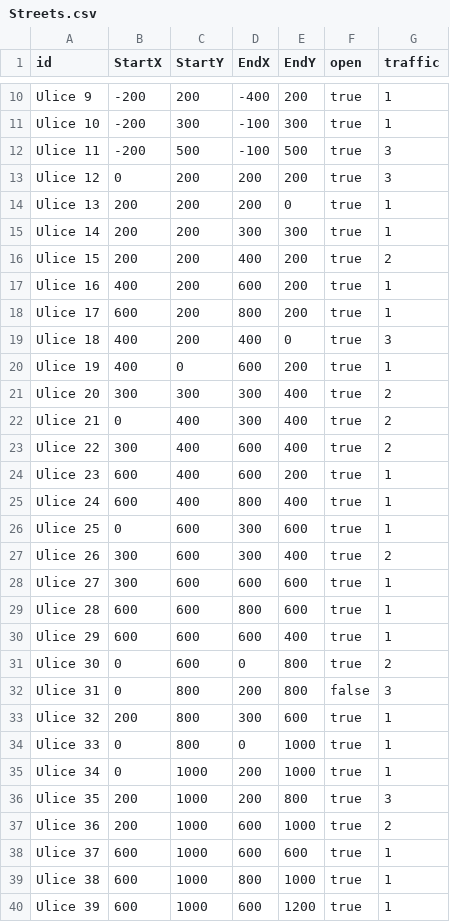
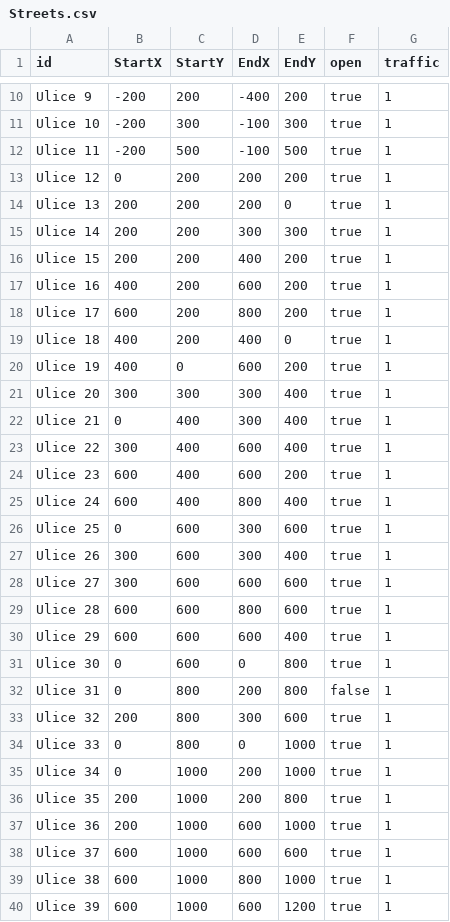
Before and after one commit to Filipv403/IJAproj, a CSV file: data/Streets.csv, drawn as a sheet; only a part is shown, gaps mark what is left out; the diff covers the shown part only.

```diff
--- a/data/Streets.csv
+++ b/data/Streets.csv
@@ -11,14 +11,14 @@ Ulice 9;-200;200;-400;200;true;1
 Ulice 10;-200;300;-100;300;true;1
-Ulice 11;-200;500;-100;500;true;3
-Ulice 12;0;200;200;200;true;3
+Ulice 11;-200;500;-100;500;true;1
+Ulice 12;0;200;200;200;true;1
 Ulice 13;200;200;200;0;true;1
 Ulice 14;200;200;300;300;true;1
-Ulice 15;200;200;400;200;true;2
+Ulice 15;200;200;400;200;true;1
 Ulice 16;400;200;600;200;true;1
 Ulice 17;600;200;800;200;true;1
-Ulice 18;400;200;400;0;true;3
+Ulice 18;400;200;400;0;true;1
 Ulice 19;400;0;600;200;true;1
-Ulice 20;300;300;300;400;true;2
-Ulice 21;0;400;300;400;true;2
-Ulice 22;300;400;600;400;true;2
+Ulice 20;300;300;300;400;true;1
+Ulice 21;0;400;300;400;true;1
+Ulice 22;300;400;600;400;true;1
 Ulice 23;600;400;600;200;true;1
@@ -26,3 +26,3 @@ Ulice 24;600;400;800;400;true;1
 Ulice 25;0;600;300;600;true;1
-Ulice 26;300;600;300;400;true;2
+Ulice 26;300;600;300;400;true;1
 Ulice 27;300;600;600;600;true;1
@@ -30,4 +30,4 @@ Ulice 28;600;600;800;600;true;1
 Ulice 29;600;600;600;400;true;1
-Ulice 30;0;600;0;800;true;2
-Ulice 31;0;800;200;800;false;3
+Ulice 30;0;600;0;800;true;1
+Ulice 31;0;800;200;800;false;1
 Ulice 32;200;800;300;600;true;1
@@ -35,4 +35,4 @@ Ulice 33;0;800;0;1000;true;1
 Ulice 34;0;1000;200;1000;true;1
-Ulice 35;200;1000;200;800;true;3
-Ulice 36;200;1000;600;1000;true;2
+Ulice 35;200;1000;200;800;true;1
+Ulice 36;200;1000;600;1000;true;1
 Ulice 37;600;1000;600;600;true;1
```
Also changed, not shown: 5 edited cells elsewhere in this file, 11 other files.
